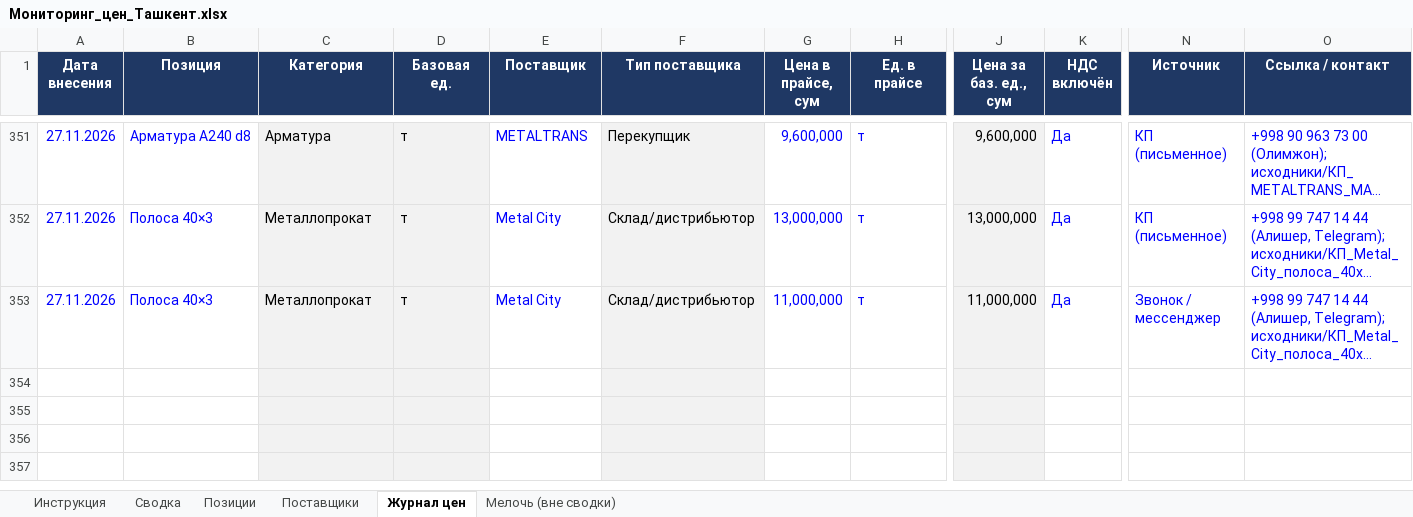
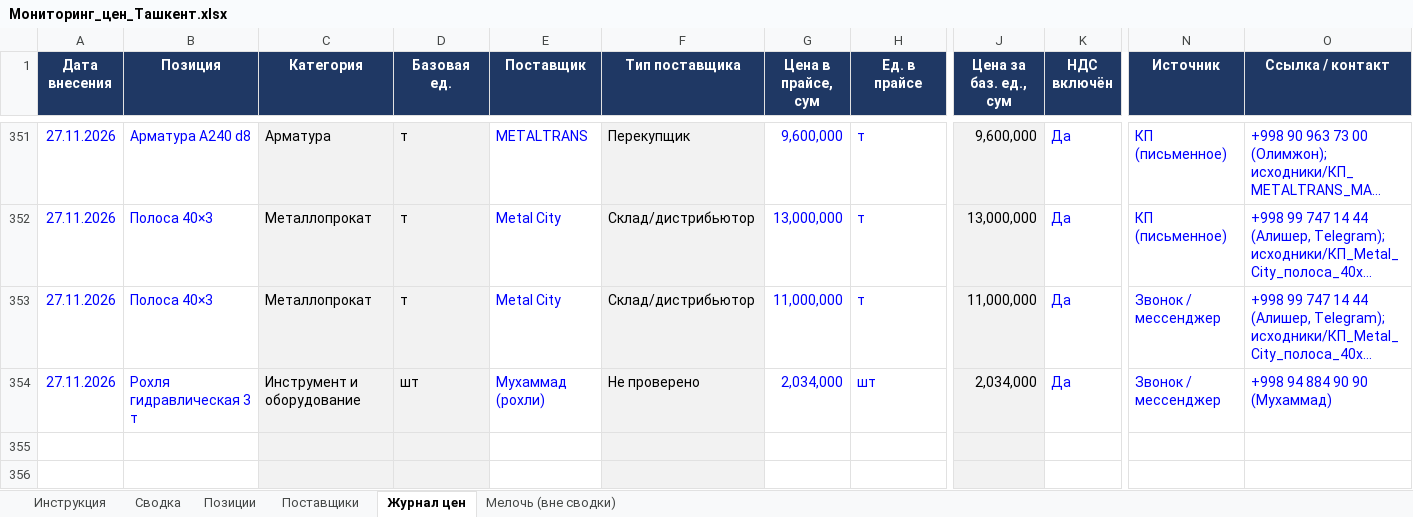
Before and after one commit to Semeev/test_seccondbrain, an Excel workbook: vault/thoughts/projects/golden-hills/Мониторинг_цен_Ташкент.xlsx, sheet Журнал цен, drawn as a sheet; only a part is shown, gaps mark what is left out; the shorter side is filled out with more unchanged rows; long unchanged cells end in …; values as stored, in another font and other column widths than the file's, no borders; conditional formats not drawn; removed rows and columns are numbered as before the commit, all else as after; rows hold the shown columns only; the diff names each change by its address in the sheet, - before the commit and + after, or states it on an @@ line.

```diff
--- a/vault/thoughts/projects/golden-hills/Мониторинг_цен_Ташкент.xlsx (sheet Журнал цен)
+++ b/vault/thoughts/projects/golden-hills/Мониторинг_цен_Ташкент.xlsx (sheet Журнал цен)
-row 354: (empty)
+row 354: 27.11.2026 | Рохля гидравлическая 3 т | Инструмент и оборудование | шт | Мухаммад (рохли) | Не проверено | 2,034,000 | шт | 2,034,000 | Да | Звонок / мессенджер | +998 94 884 90 90 (Мухаммад)
```
Also changed, not shown: sheet Поставщики, sheet Позиции, hidden cells, 6 other files.
